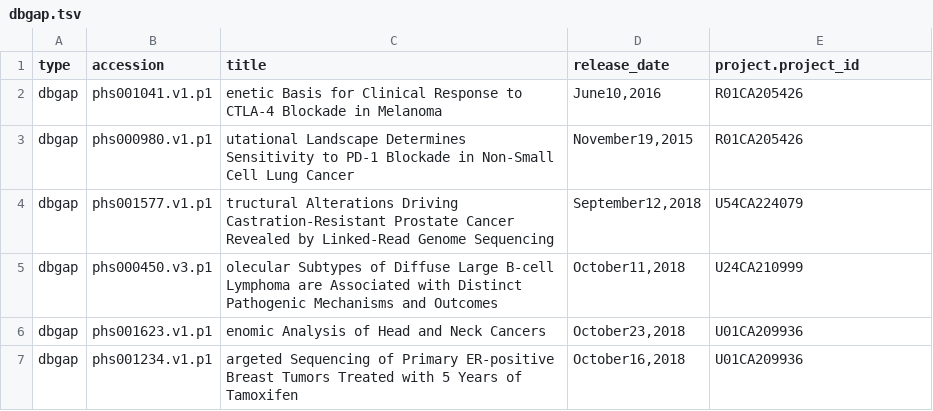
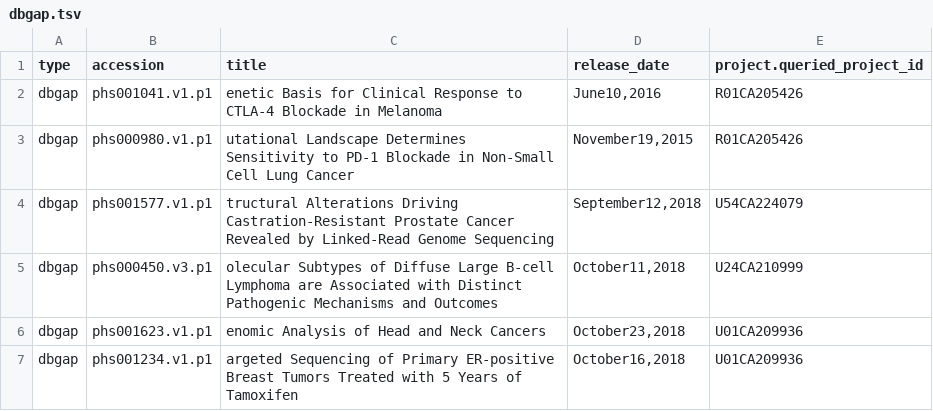
Before and after one commit to CBIIT/INS-ETL, a TSV file: data/dbgap.tsv, drawn as a sheet.

```diff
--- a/data/dbgap.tsv
+++ b/data/dbgap.tsv
@@ -1,2 +1,2 @@
-type	accession	title	release_date	project.project_id
+type	accession	title	release_date	project.queried_project_id
 dbgap	phs001041.v1.p1	enetic Basis for Clinical Response to CTLA-4 Blockade in Melanoma	June10,2016	R01CA205426
```
Also changed, not shown: data/clinical_trial.tsv, data/geo.tsv, 1 other file.
